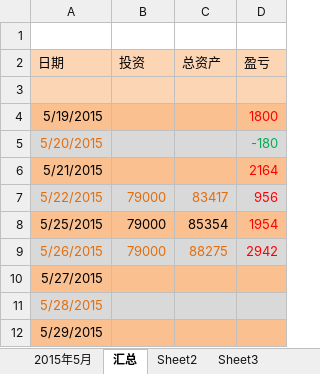
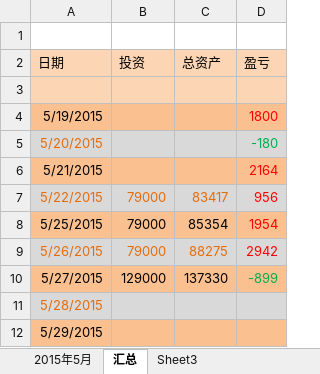
Before and after one commit to snower0428/Stock, an Excel workbook: Stock.xlsx, sheet 汇总, drawn as a sheet; values as stored, in another font and other column widths than the file's, no borders; the diff names each change by its address in the sheet, - before the commit and + after, or states it on an @@ line.

```diff
--- a/Stock.xlsx (sheet 汇总)
+++ b/Stock.xlsx (sheet 汇总)
-sheet tab: Sheet2
-B10 (投资): (empty)
+B10 (投资): 129000
-C10 (总资产): (empty)
+C10 (总资产): 137330
-D10 (盈亏): (empty)
+D10 (盈亏): -899
```
Also changed, not shown: sheet 2015年5月.
